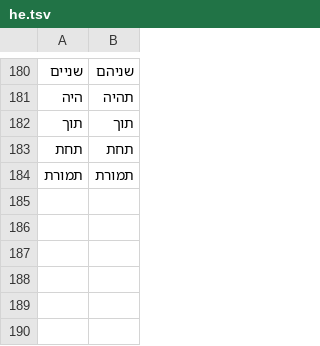
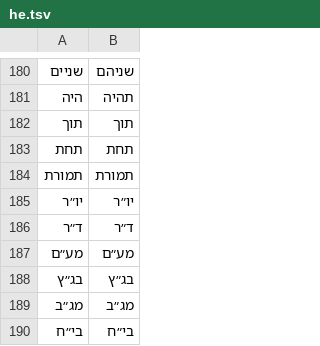
Before and after one commit to adbar/simplemma, a TSV file: training/overrides/he.tsv, drawn as a sheet; only a part is shown, gaps mark what is left out.

```diff
--- a/training/overrides/he.tsv
+++ b/training/overrides/he.tsv
@@ -184 +184,7 @@
 תמורת	תמורת
+יו״ר	יו״ר
+ד״ר	ד״ר
+מע״ם	מע״ם
+בג״ץ	בג״ץ
+מג״ב	מג״ב
+בי״ח	בי״ח
```
Also changed, not shown: 20 other files.
